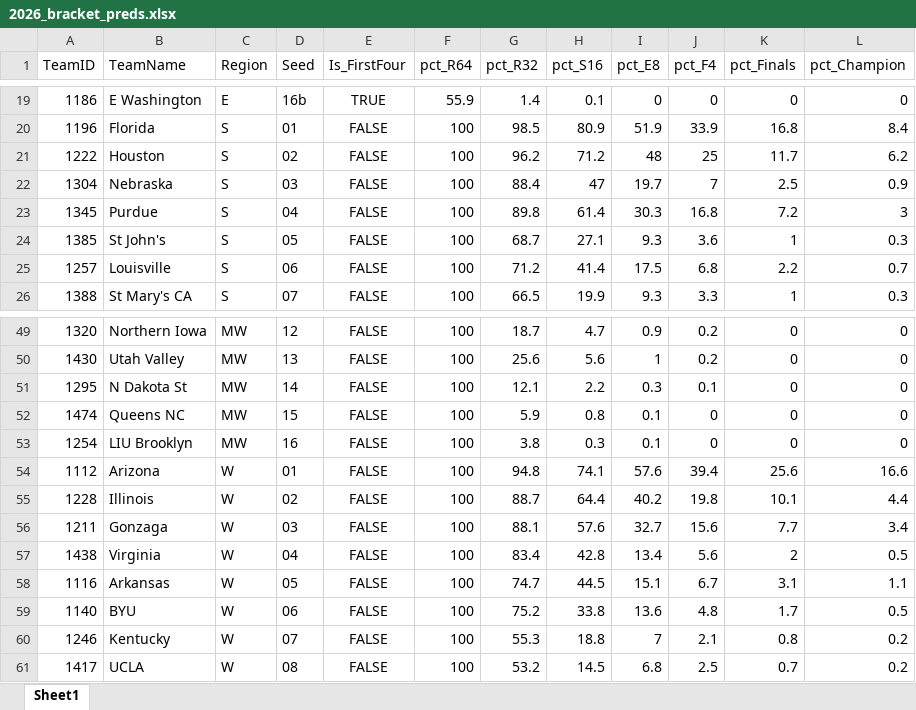
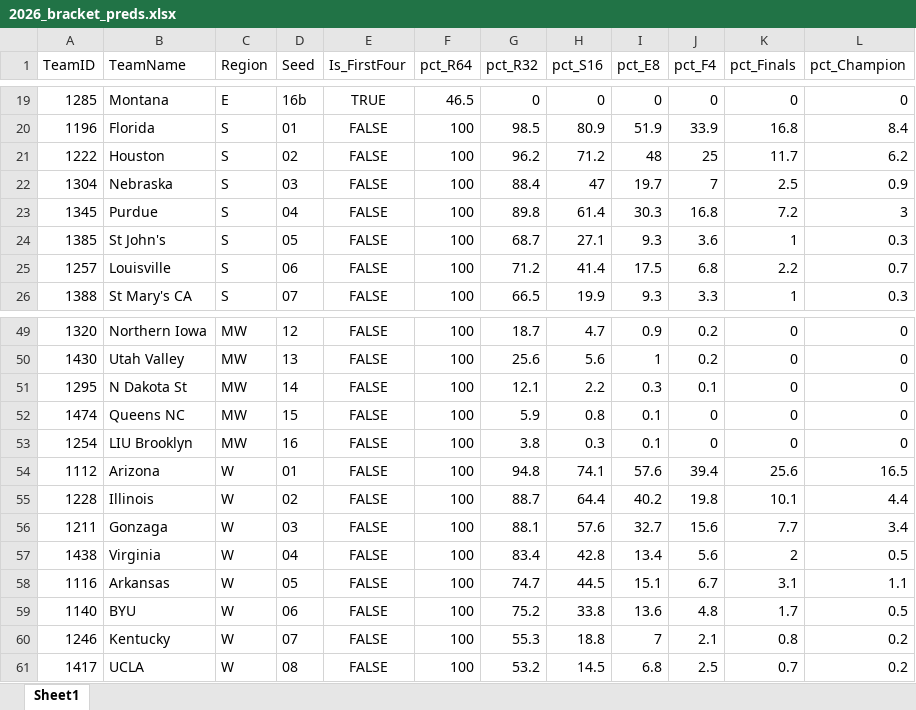
Before and after one commit to egomaniacsfantasy/EgomaniacsBracket, an Excel workbook: 2026_bracket_preds.xlsx, sheet Sheet1, drawn as a sheet; only a part is shown, gaps mark what is left out; values as stored, in another font and other column widths than the file's, no borders; the diff covers the shown part only; the diff names each change by its address in the sheet, - before the commit and + after, or states it on an @@ line.

```diff
--- a/2026_bracket_preds.xlsx (sheet Sheet1)
+++ b/2026_bracket_preds.xlsx (sheet Sheet1)
-A19 (TeamID): 1186
+A19 (TeamID): 1285
-B19 (TeamName): E Washington
+B19 (TeamName): Montana
-F19 (pct_R64): 55.9
+F19 (pct_R64): 46.5
-G19 (pct_R32): 1.4
+G19 (pct_R32): 0
-H19 (pct_S16): 0.1
+H19 (pct_S16): 0
-L54 (pct_Champion): 16.6
+L54 (pct_Champion): 16.5
```
Also changed, not shown: 31 edited cells elsewhere in this sheet, ProjectedBrackets.xlsx, conf_matchup_probs_2026.xlsx, 9 other files.
